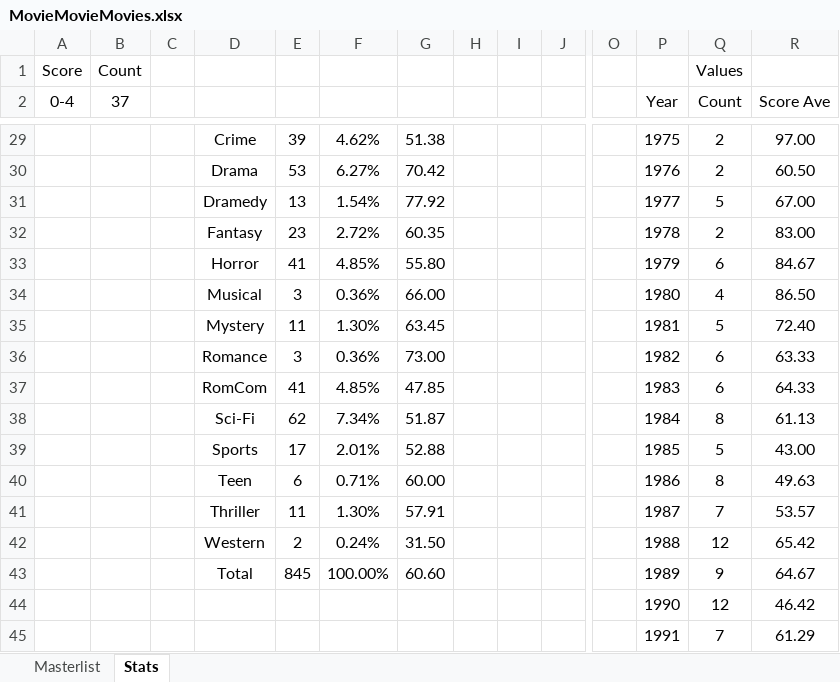
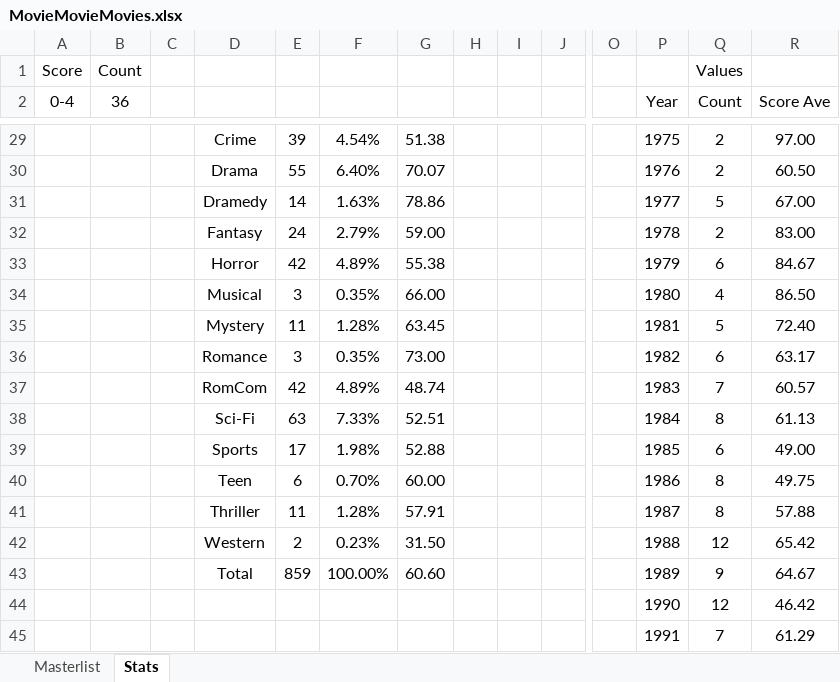
Before and after one commit to helfy18/my-movie-site, an Excel workbook: src/data/MovieMovieMovies.xlsx, sheet Stats, drawn as a sheet; only a part is shown, gaps mark what is left out; values as stored, in another font and other column widths than the file's, no borders; charts and pictures and conditional formats not drawn; removed rows and columns are numbered as before the commit, all else as after; rows hold the shown columns only; the diff covers the shown part only; the diff names each change by its address in the sheet, - before the commit and + after, or states it on an @@ line.

```diff
--- a/src/data/MovieMovieMovies.xlsx (sheet Stats)
+++ b/src/data/MovieMovieMovies.xlsx (sheet Stats)
-B2: 37
+B2: 36
-F29: 4.62%
+F29: 4.54%
-E30: 53
+E30: 55
-F30: 6.27%
+F30: 6.40%
-G30: 70.42
+G30: 70.07
-E31: 13
+E31: 14
-F31: 1.54%
+F31: 1.63%
-G31: 77.92
+G31: 78.86
-E32: 23
+E32: 24
-F32: 2.72%
+F32: 2.79%
-G32: 60.35
+G32: 59.00
-E33: 41
+E33: 42
-F33: 4.85%
+F33: 4.89%
-G33: 55.80
+G33: 55.38
-F34: 0.36%
+F34: 0.35%
-F35: 1.30%
+F35: 1.28%
-F36: 0.36%
+F36: 0.35%
-R36 (Score Ave): 63.33
+R36 (Score Ave): 63.17
-row 37:  |  |  | RomCom | 41 | 4.85% | 47.85 |  |  |  |  | 1983 | 6 | 64.33
+row 37:  |  |  | RomCom | 42 | 4.89% | 48.74 |  |  |  |  | 1983 | 7 | 60.57
-E38: 62
+E38: 63
-F38: 7.34%
+F38: 7.33%
-G38: 51.87
+G38: 52.51
-F39: 2.01%
+F39: 1.98%
-Q39 (Count): 5
+Q39 (Count): 6
-R39 (Score Ave): 43.00
+R39 (Score Ave): 49.00
-F40: 0.71%
+F40: 0.70%
-R40 (Score Ave): 49.63
+R40 (Score Ave): 49.75
-F41: 1.30%
+F41: 1.28%
-Q41 (Count): 7
+Q41 (Count): 8
-R41 (Score Ave): 53.57
+R41 (Score Ave): 57.88
-F42: 0.24%
+F42: 0.23%
-E43: 845
+E43: 859
```
Also changed, not shown: 11 added rows, 11 removed rows and 33 edited cells elsewhere in this sheet, sheet Masterlist, hidden cells, charts or pictures.
